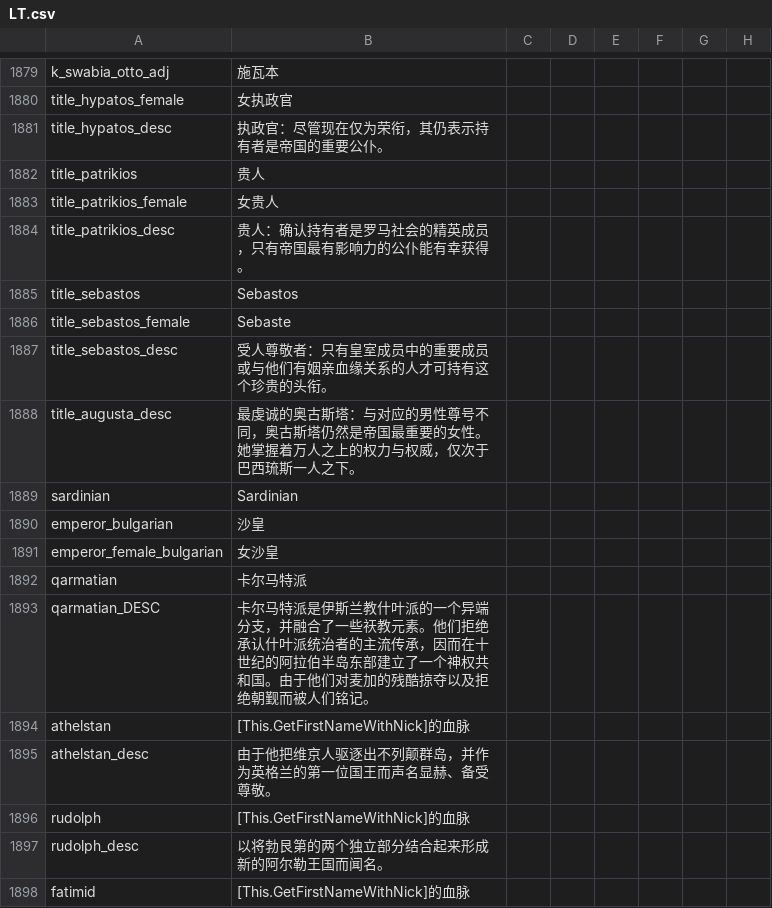
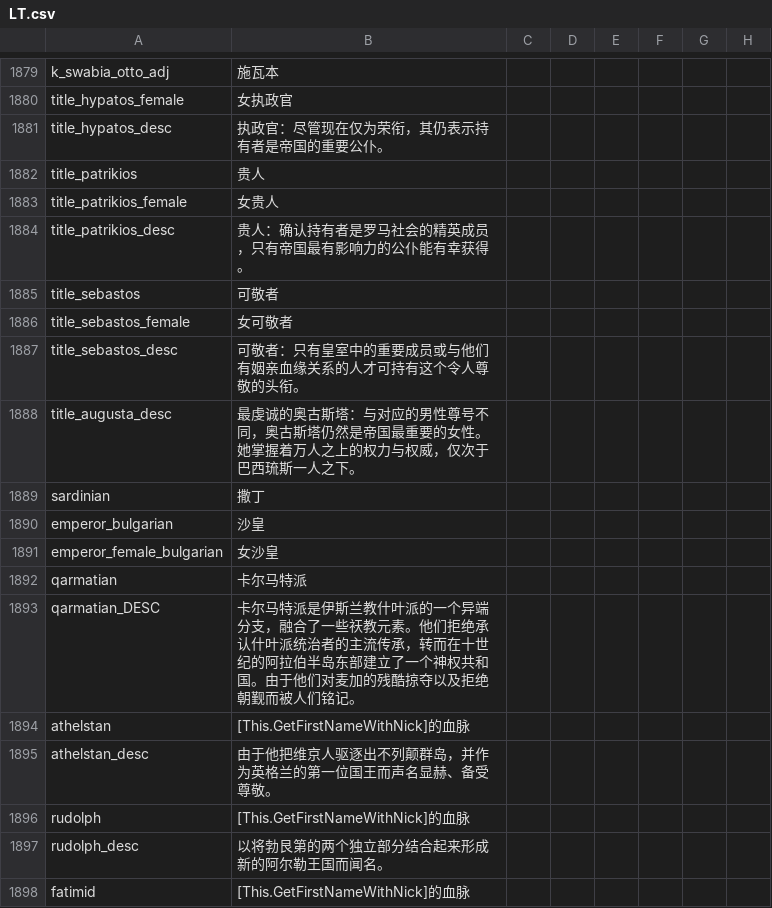
Before and after one commit to paratranz/CK2-Chinese-Localisation, a CSV file: localisation/LT.csv, drawn as a sheet; only a part is shown, gaps mark what is left out; the diff covers the shown part only; the diff names each change by its address in the sheet, - before the commit and + after, or states it on an @@ line.

```diff
--- a/localisation/LT.csv
+++ b/localisation/LT.csv
-B1885: Sebastos
+B1885: 可敬者
-B1886: Sebaste
+B1886: 女可敬者
-B1887: 受人尊敬者：只有皇室成员中的重要成员或与他们有姻亲血缘关系的人才可持有这个珍贵的头衔。
+B1887: 可敬者：只有皇室中的重要成员或与他们有姻亲血缘关系的人才可持有这个令人尊敬的头衔。
-B1889: Sardinian
+B1889: 撒丁
-B1893: …端分支，并融合了一些祆教元素。他们拒绝承认什叶派统治者的主流传承，因而在十世…
+B1893: …端分支，融合了一些祆教元素。他们拒绝承认什叶派统治者的主流传承，转而在十世…
```
Also changed, not shown: 12 edited cells elsewhere in this file, 5 other files.
